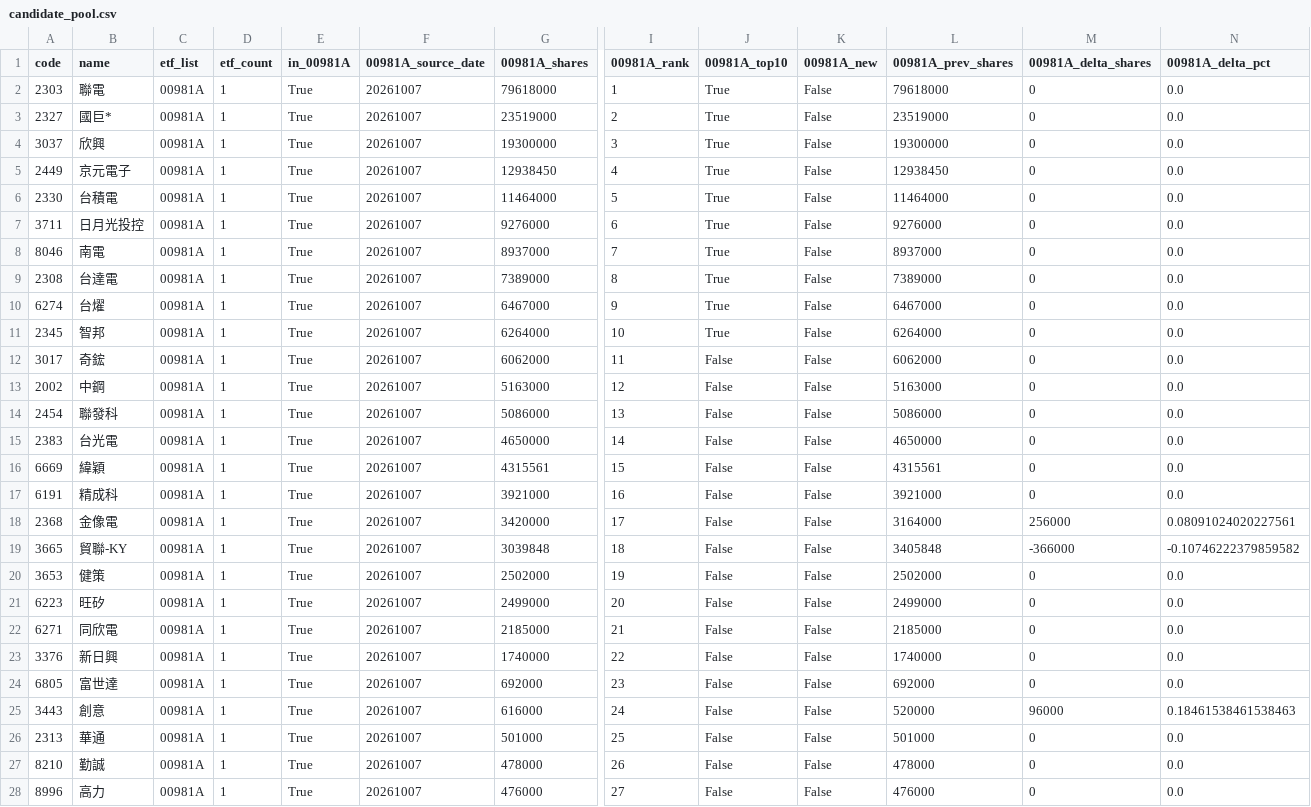
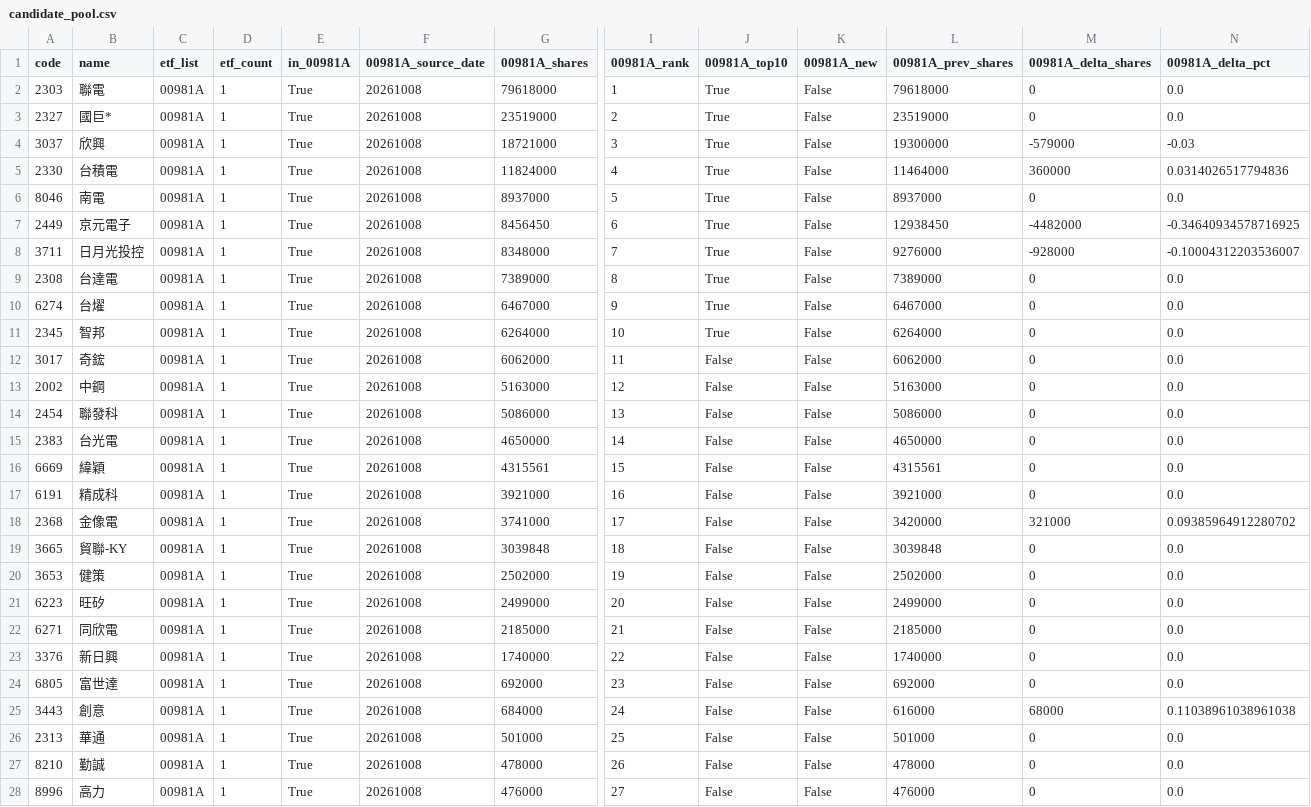
Before and after one commit to 4ru1013/taiwan-stock-screen, a CSV file: output/candidate_pool.csv, drawn as a sheet; only a part is shown, gaps mark what is left out; removed rows and columns are numbered as before the commit, all else as after; rows hold the shown columns only; the diff covers the shown part only; the diff names each change by its address in the sheet, - before the commit and + after, or states it on an @@ line.

```diff
--- a/output/candidate_pool.csv
+++ b/output/candidate_pool.csv
-F2:F4 (00981A_source_date): 20261007
+F2:F4 (00981A_source_date): 20261008
-G4 (00981A_shares): 19300000
+G4 (00981A_shares): 18721000
-M4 (00981A_delta_shares): 0
+M4 (00981A_delta_shares): -579000
-N4 (00981A_delta_pct): 0.0
+N4 (00981A_delta_pct): -0.03
-row 5: 2449 | 京元電子 | 00981A | 1 | True | 20261007 | 12938450 | 4 | True | False | 12938450 | 0 | 0.0
-F5 (00981A_source_date): 20261007
+F5 (00981A_source_date): 20261008
-G5 (00981A_shares): 11464000
+G5 (00981A_shares): 11824000
-I5 (00981A_rank): 5
+I5 (00981A_rank): 4
-M5 (00981A_delta_shares): 0
+M5 (00981A_delta_shares): 360000
-N5 (00981A_delta_pct): 0.0
+N5 (00981A_delta_pct): 0.0314026517794836
-row 7: 3711 | 日月光投控 | 00981A | 1 | True | 20261007 | 9276000 | 6 | True | False | 9276000 | 0 | 0.0
-F6 (00981A_source_date): 20261007
+F6 (00981A_source_date): 20261008
-I6 (00981A_rank): 7
+I6 (00981A_rank): 5
+row 7: 2449 | 京元電子 | 00981A | 1 | True | 20261008 | 8456450 | 6 | True | False | 12938450 | -4482000 | -0.34640934578716925
+row 8: 3711 | 日月光投控 | 00981A | 1 | True | 20261008 | 8348000 | 7 | True | False | 9276000 | -928000 | -0.10004312203536007
-F9:F28 (00981A_source_date): 20261007
+F9:F28 (00981A_source_date): 20261008
-G18 (00981A_shares): 3420000
+G18 (00981A_shares): 3741000
-L18 (00981A_prev_shares): 3164000
+L18 (00981A_prev_shares): 3420000
-M18 (00981A_delta_shares): 256000
+M18 (00981A_delta_shares): 321000
-N18 (00981A_delta_pct): 0.08091024020227561
+N18 (00981A_delta_pct): 0.09385964912280702
-L19 (00981A_prev_shares): 3405848
+L19 (00981A_prev_shares): 3039848
-M19 (00981A_delta_shares): -366000
+M19 (00981A_delta_shares): 0
-N19 (00981A_delta_pct): -0.10746222379859582
+N19 (00981A_delta_pct): 0.0
-G25 (00981A_shares): 616000
+G25 (00981A_shares): 684000
-L25 (00981A_prev_shares): 520000
+L25 (00981A_prev_shares): 616000
-M25 (00981A_delta_shares): 96000
+M25 (00981A_delta_shares): 68000
-N25 (00981A_delta_pct): 0.18461538461538463
+N25 (00981A_delta_pct): 0.11038961038961038
```
Also changed, not shown: 23 edited cells elsewhere in this file, data/raw/etf_holdings_latest.csv, data/raw/prices_latest.csv, 4 other files.
